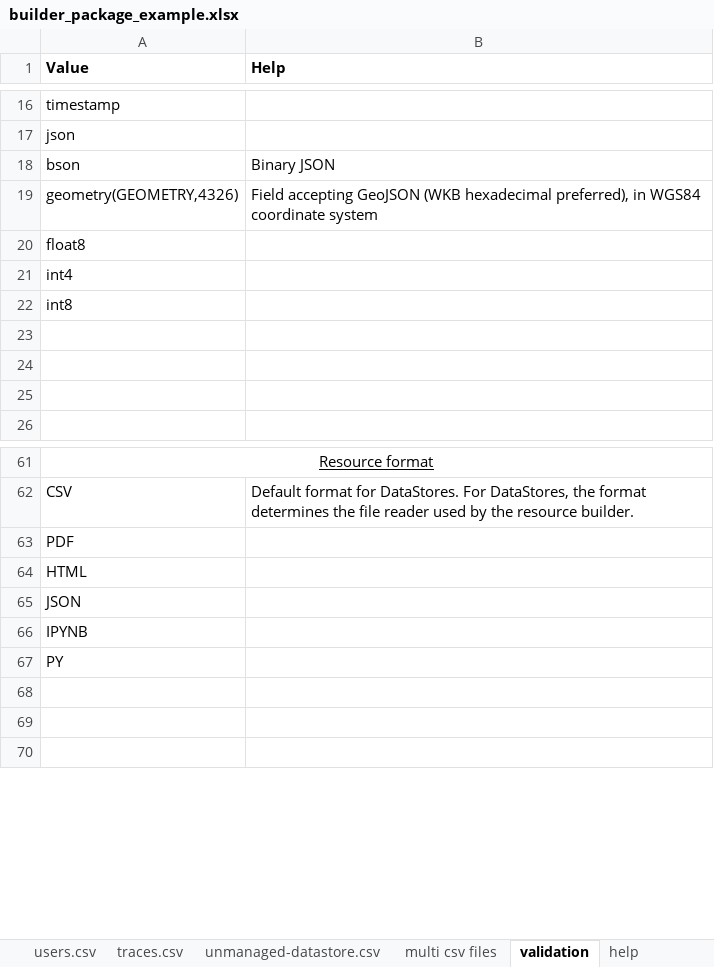
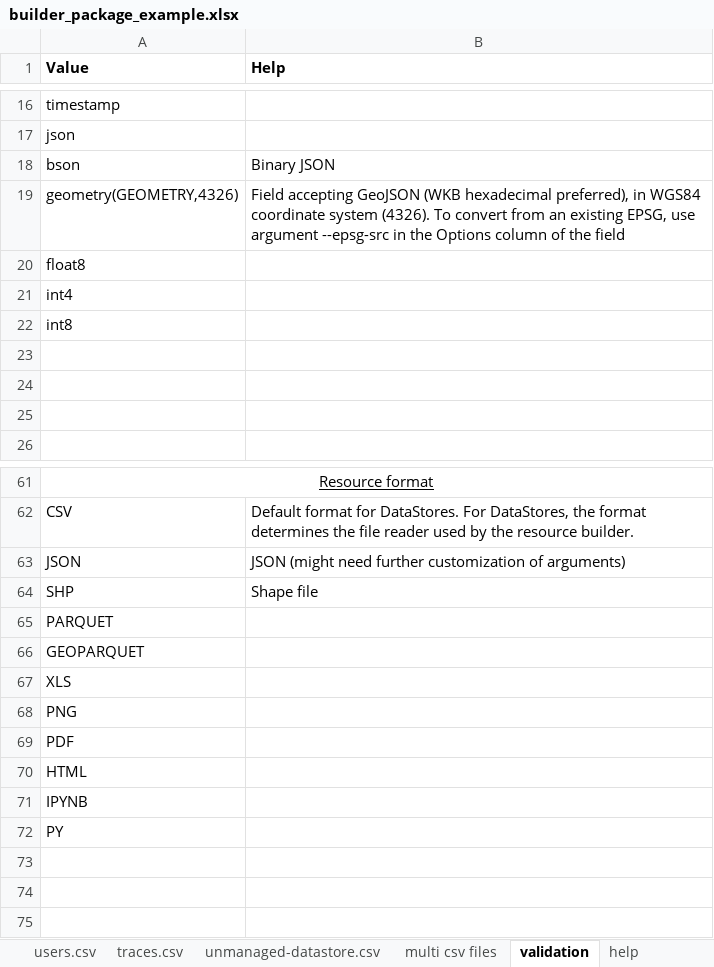
Before and after one commit to Mobidec/ckanapi_harvesters, an Excel workbook: src/ckanapi_harvesters/builder/builder_package_example.xlsx, sheet validation, drawn as a sheet; only a part is shown, gaps mark what is left out; values as stored, in another font and other column widths than the file's, no borders; removed rows and columns are numbered as before the commit, all else as after; the diff names each change by its address in the sheet, - before the commit and + after, or states it on an @@ line.

Commit message:
fixed: load Excel workbook with non-existing resources directory added: user can programmatically configure arguments to pass to the upload/download functions: mapper_kwargs updated: example Excel workbook to list new file formats, doc

```diff
--- a/src/ckanapi_harvesters/builder/builder_package_example.xlsx (sheet validation)
+++ b/src/ckanapi_harvesters/builder/builder_package_example.xlsx (sheet validation)
-B19 (Help): …coordinate system
+B19 (Help): …coordinate system (4326). To convert from an existing EPSG, use argument --epsg-src in the Options column of the field
+row 63: JSON | JSON (might need further customization of arguments)
+row 64: SHP | Shape file
+row 65: PARQUET
+row 66: GEOPARQUET
+row 67: XLS
+row 68: PNG
-row 65: JSON
```
Also changed, not shown: 17 other files.
